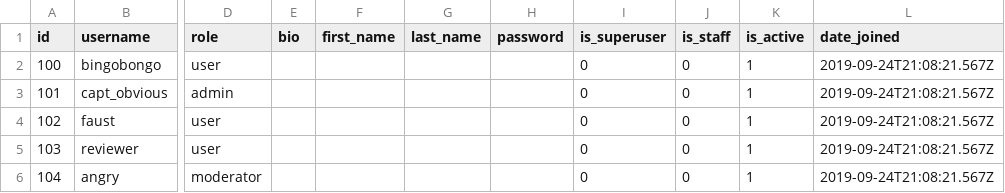
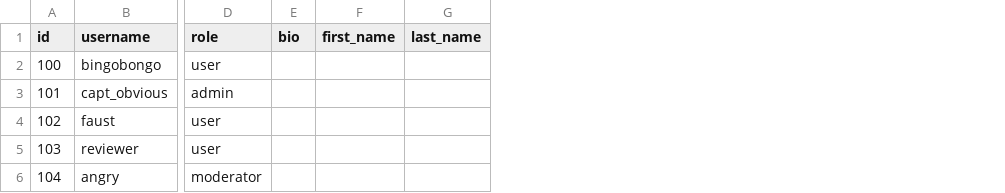
Before and after one commit to Dexie7/api_yamdb, a CSV file: api_yamdb/static/data/users.csv, drawn as a sheet; only a part is shown, gaps mark what is left out; the diff names each change by its address in the sheet, - before the commit and + after, or states it on an @@ line.

```diff
--- a/api_yamdb/static/data/users.csv
+++ b/api_yamdb/static/data/users.csv
-column H (password), empty
-column I (is_superuser), rows 2-6: all 0
-column J (is_staff), rows 2-6: all 0
-column K (is_active), rows 2-6: all 1
-column L (date_joined), rows 2-6: all 2019-09-24T21:08:21.567Z
```
Also changed, not shown: api_yamdb/static/data/comments.csv, api_yamdb/static/data/review.csv, 1 other file.
